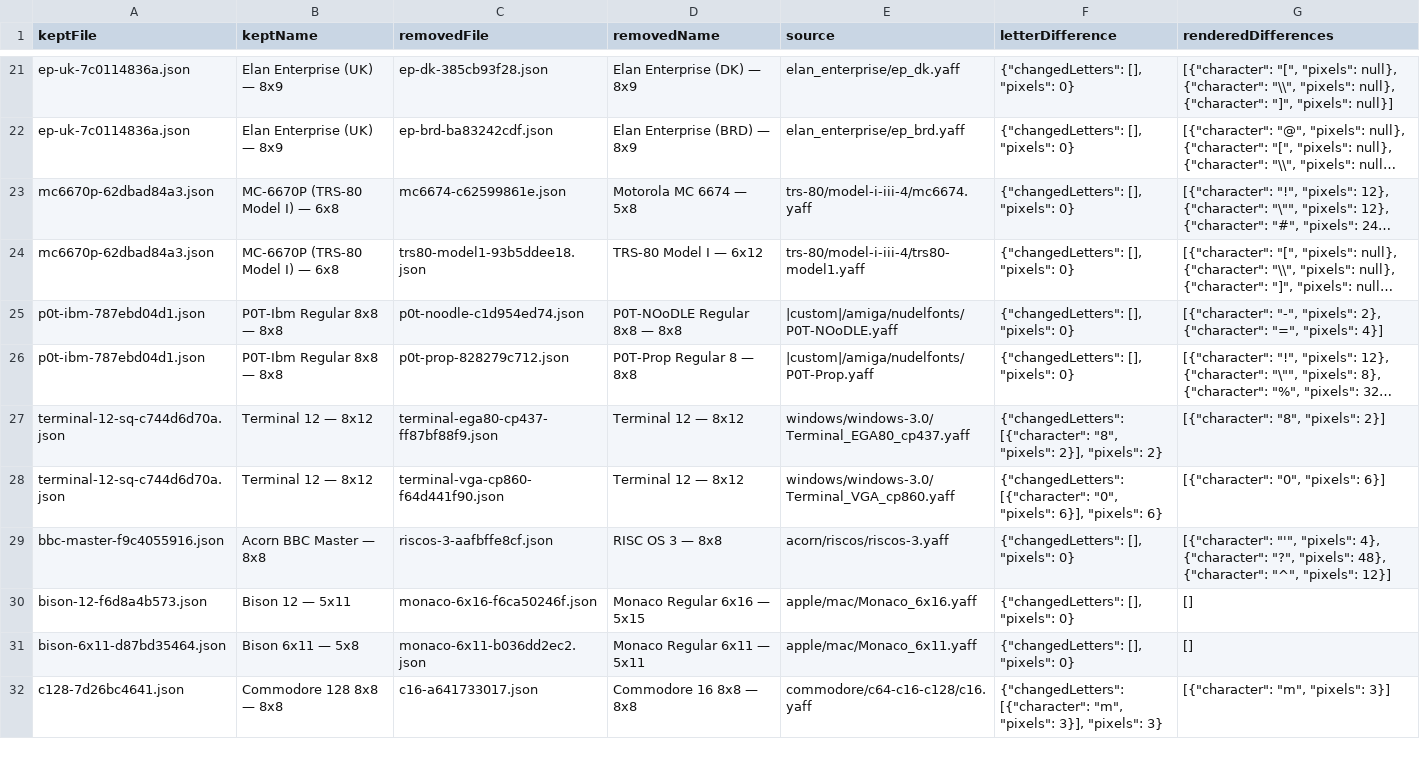
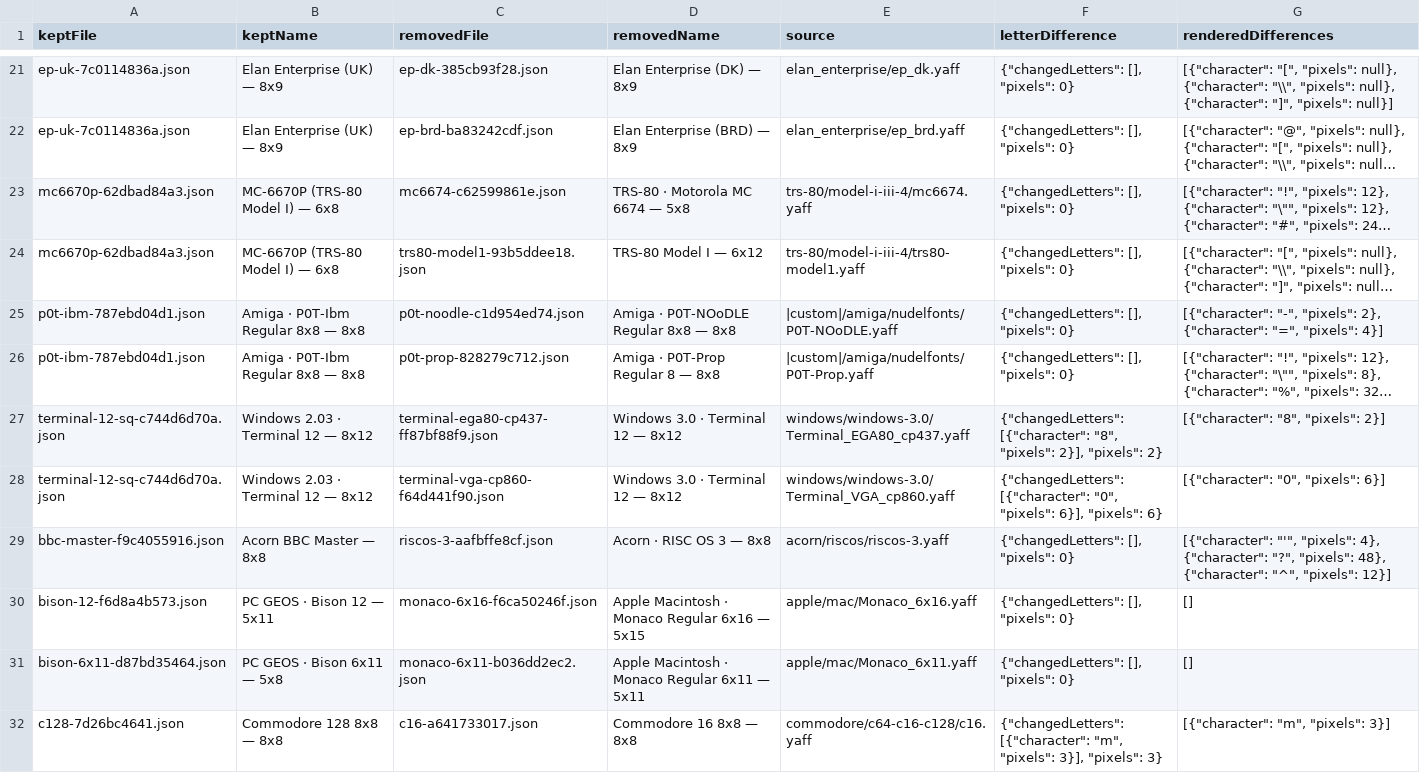
Before and after one commit to biruboto/osd-font-lab, a CSV file: docs/hoard-font-import/consolidated.csv, drawn as a sheet; only a part is shown, gaps mark what is left out; long unchanged cells end in …; the diff covers the shown part only; the diff names each change by its address in the sheet, - before the commit and + after, or states it on an @@ line.

Commit message:
Include source systems in Hoard font names

```diff
--- a/docs/hoard-font-import/consolidated.csv
+++ b/docs/hoard-font-import/consolidated.csv
-D23 (removedName): Motorola MC 6674 — 5x8
+D23 (removedName): TRS-80 · Motorola MC 6674 — 5x8
-B25:B26 (keptName): P0T-Ibm Regular 8x8 — 8x8
+B25:B26 (keptName): Amiga · P0T-Ibm Regular 8x8 — 8x8
-D25 (removedName): P0T-NOoDLE Regular 8x8 — 8x8
+D25 (removedName): Amiga · P0T-NOoDLE Regular 8x8 — 8x8
-D26 (removedName): P0T-Prop Regular 8 — 8x8
+D26 (removedName): Amiga · P0T-Prop Regular 8 — 8x8
-B27:B28 (keptName): Terminal 12 — 8x12
+B27:B28 (keptName): Windows 2.03 · Terminal 12 — 8x12
-D27:D28 (removedName): Terminal 12 — 8x12
+D27:D28 (removedName): Windows 3.0 · Terminal 12 — 8x12
-D29 (removedName): RISC OS 3 — 8x8
+D29 (removedName): Acorn · RISC OS 3 — 8x8
-B30 (keptName): Bison 12 — 5x11
+B30 (keptName): PC GEOS · Bison 12 — 5x11
-D30 (removedName): Monaco Regular 6x16 — 5x15
+D30 (removedName): Apple Macintosh · Monaco Regular 6x16 — 5x15
-B31 (keptName): Bison 6x11 — 5x8
+B31 (keptName): PC GEOS · Bison 6x11 — 5x8
-D31 (removedName): Monaco Regular 6x11 — 5x11
+D31 (removedName): Apple Macintosh · Monaco Regular 6x11 — 5x11
```
Also changed, not shown: 55 edited cells elsewhere in this file, 37 other files.
